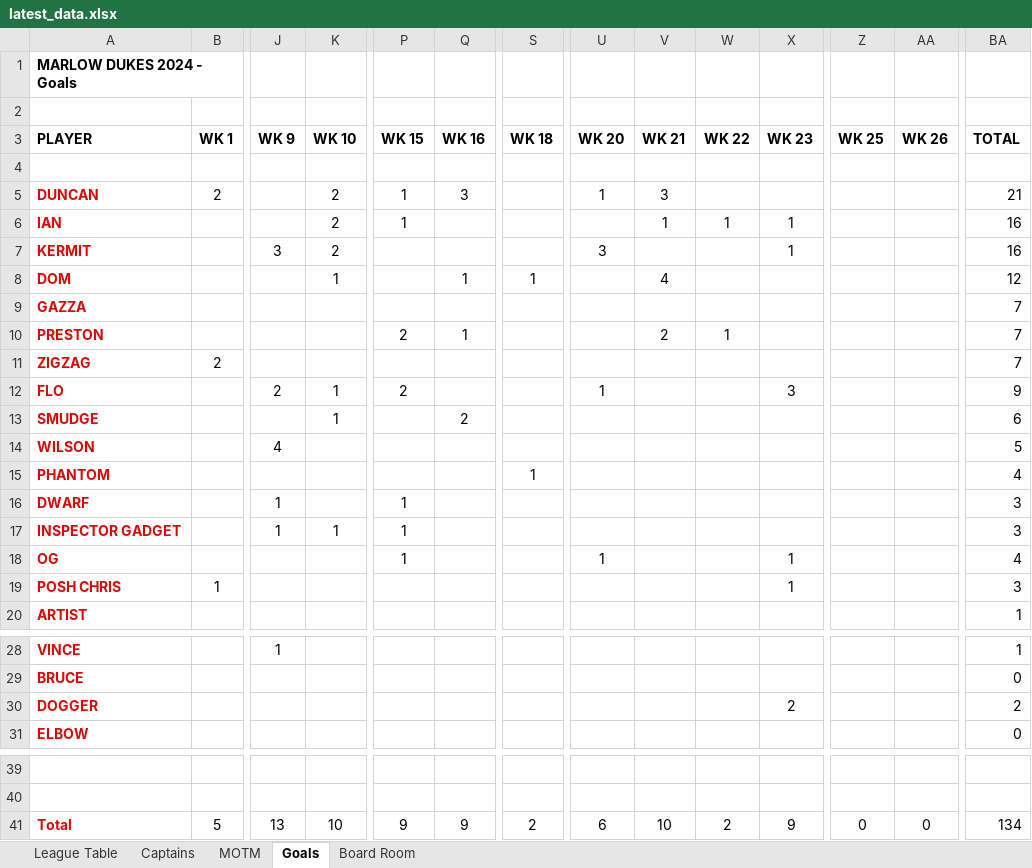
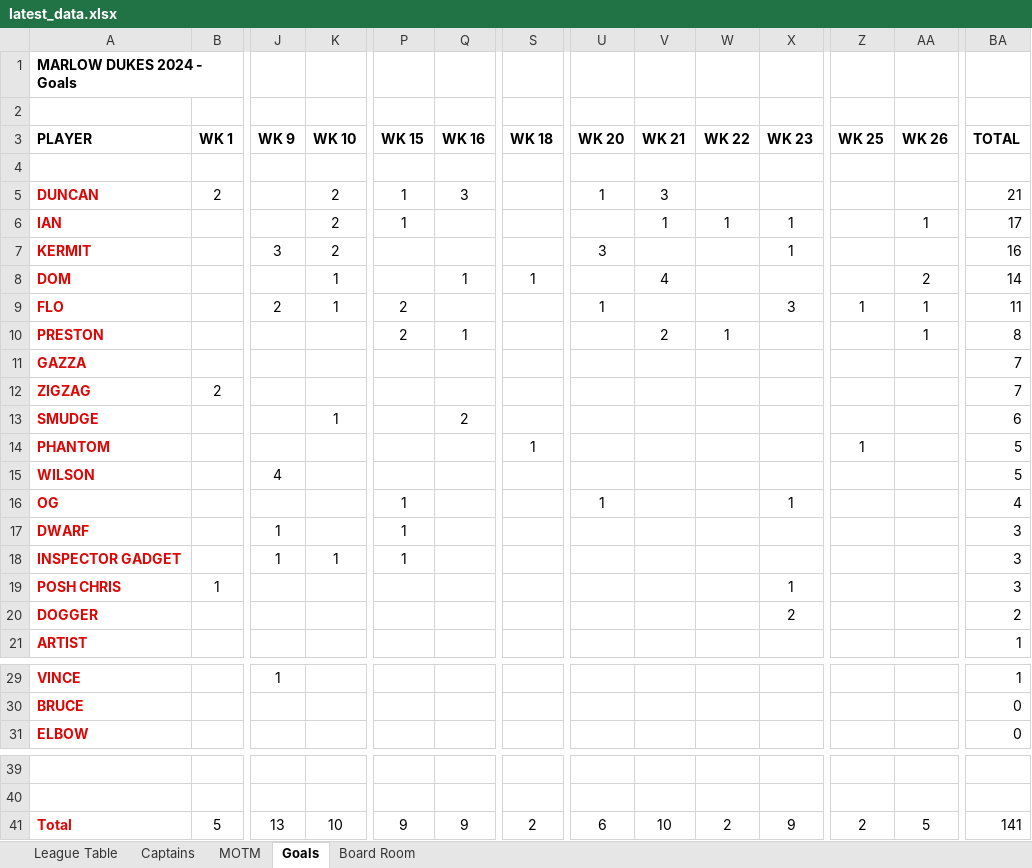
Before and after one commit to stateside2/marlow-dukes, an Excel workbook: data/latest_data.xlsx, sheet Goals, drawn as a sheet; only a part is shown, gaps mark what is left out; values as stored, in another font and other column widths than the file's, no borders; removed rows and columns are numbered as before the commit, all else as after; rows hold the shown columns only; the diff names each change by its address in the sheet, - before the commit and + after, or states it on an @@ line.

```diff
--- a/data/latest_data.xlsx (sheet Goals)
+++ b/data/latest_data.xlsx (sheet Goals)
-AA6 (WK 26): (empty)
+AA6 (WK 26): 1
-BA6 (TOTAL): 16
+BA6 (TOTAL): 17
-AA8 (WK 26): (empty)
+AA8 (WK 26): 2
-BA8 (TOTAL): 12
+BA8 (TOTAL): 14
+row 9: FLO |  | 2 | 1 | 2 |  |  | 1 |  |  | 3 | 1 | 1 | 11
+row 10: PRESTON |  |  |  | 2 | 1 |  |  | 2 | 1 |  |  | 1 | 8
-row 10: PRESTON |  |  |  | 2 | 1 |  |  | 2 | 1 |  |  |  | 7
-row 12: FLO |  | 2 | 1 | 2 |  |  | 1 |  |  | 3 |  |  | 9
+row 14: PHANTOM |  |  |  |  |  | 1 |  |  |  |  | 1 |  | 5
-row 15: PHANTOM |  |  |  |  |  | 1 |  |  |  |  |  |  | 4
@@ row 18 moved to row 16: OG @@
@@ row 30 moved to row 20: DOGGER @@
-Z41 (WK 25): 0
+Z41 (WK 25): 2
-AA41 (WK 26): 0
+AA41 (WK 26): 5
-BA41 (TOTAL): 134
+BA41 (TOTAL): 141
```
Also changed, not shown: sheet League Table, sheet MOTM, sheet Captains, sheet Board Room, formulas that keep their value, 1 other file.
